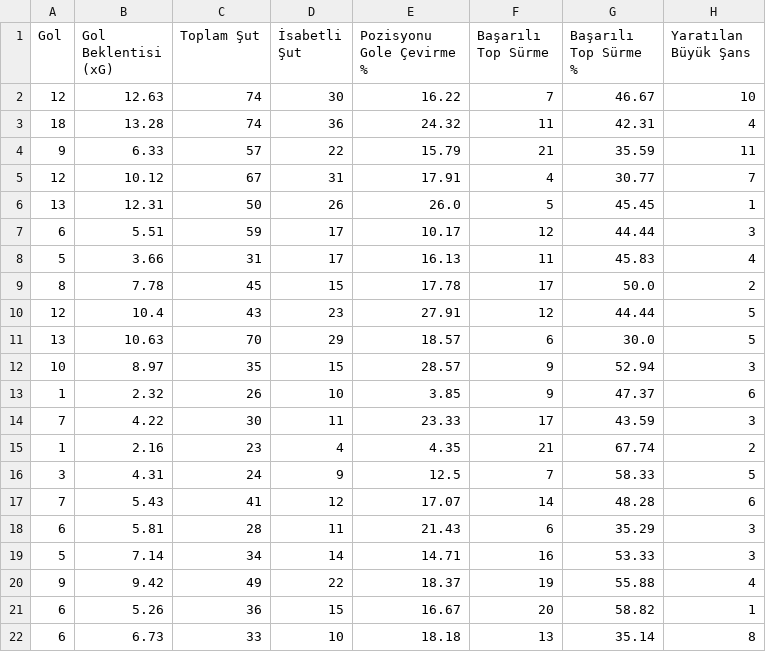
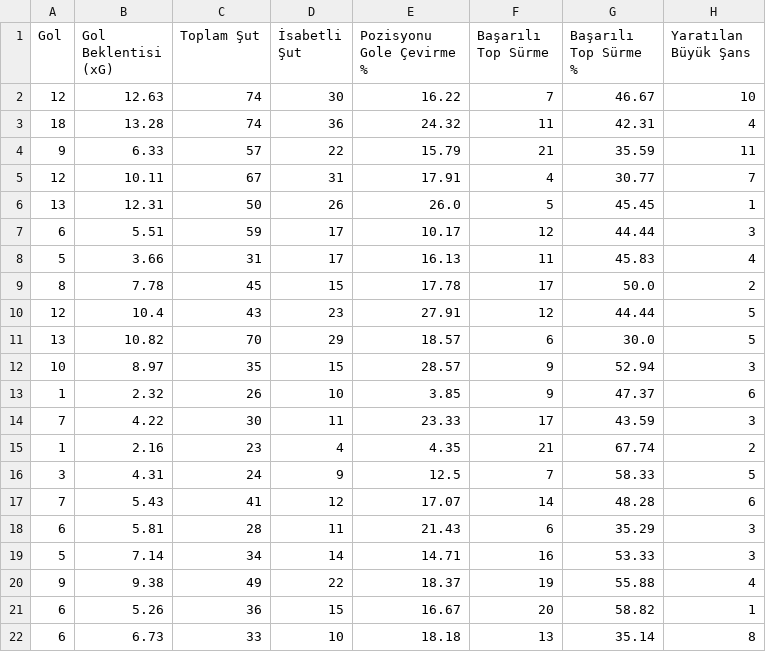
Before and after one commit to scatterradarcsv/sofa_csv, a CSV file: forwards_total.csv, drawn as a sheet; only a part is shown; the diff names each change by its address in the sheet, - before the commit and + after, or states it on an @@ line.

Commit message:
Updated forwards_total.csv

```diff
--- a/forwards_total.csv
+++ b/forwards_total.csv
-B5 (Gol Beklentisi (xG)): 10.12
+B5 (Gol Beklentisi (xG)): 10.11
-B11 (Gol Beklentisi (xG)): 10.63
+B11 (Gol Beklentisi (xG)): 10.82
-B20 (Gol Beklentisi (xG)): 9.42
+B20 (Gol Beklentisi (xG)): 9.38
```
